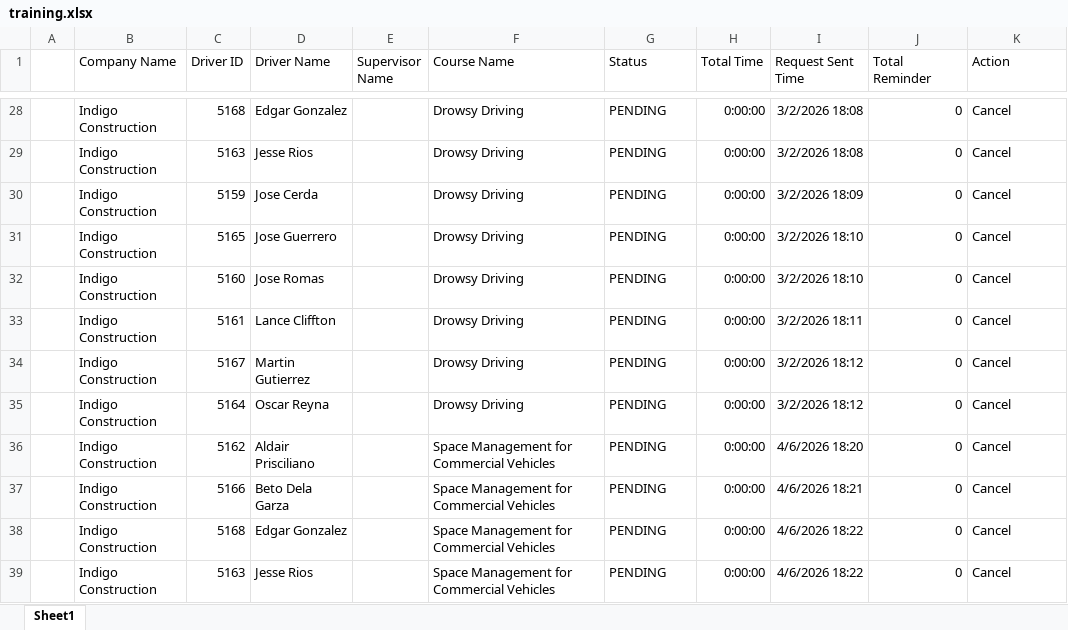
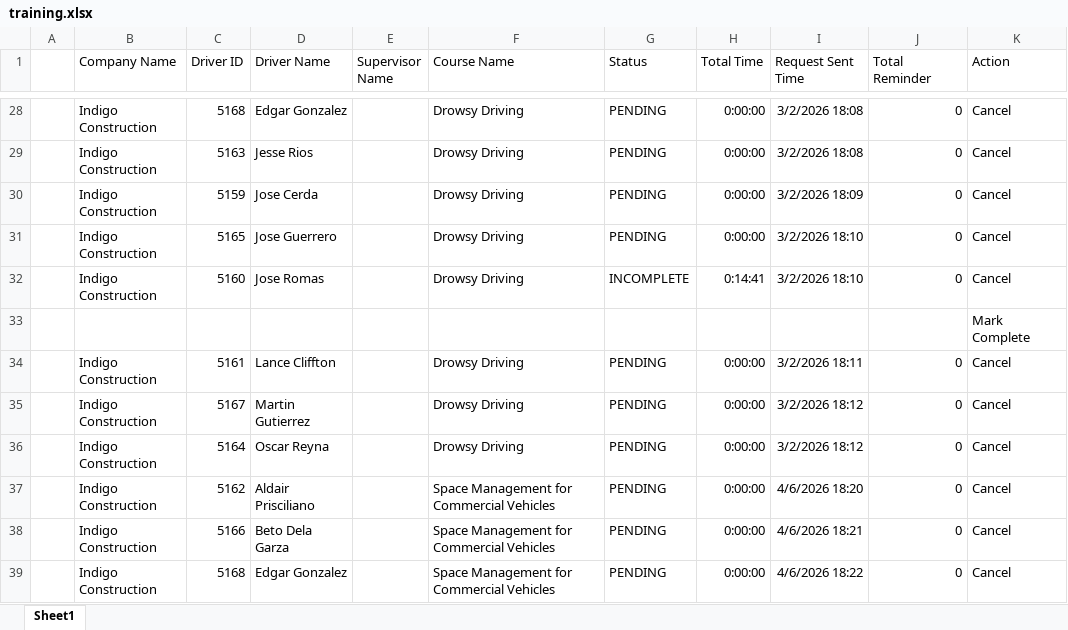
Before and after one commit to jmullins-DEN/Indigo-Construction, an Excel workbook: training.xlsx, sheet Sheet1, drawn as a sheet; only a part is shown, gaps mark what is left out; the shorter side is filled out with more unchanged rows; values as stored, in another font and other column widths than the file's, no borders; the diff names each change by its address in the sheet, - before the commit and + after, or states it on an @@ line.

```diff
--- a/training.xlsx (sheet Sheet1)
+++ b/training.xlsx (sheet Sheet1)
-G32 (Status): PENDING
+G32 (Status): INCOMPLETE
-H32 (Total Time): 0:00:00
+H32 (Total Time): 0:14:41
+row 33:  |  |  |  |  |  |  |  |  |  | Mark Complete
```
Also changed, not shown: camera_events.xlsx, 1 other file.
